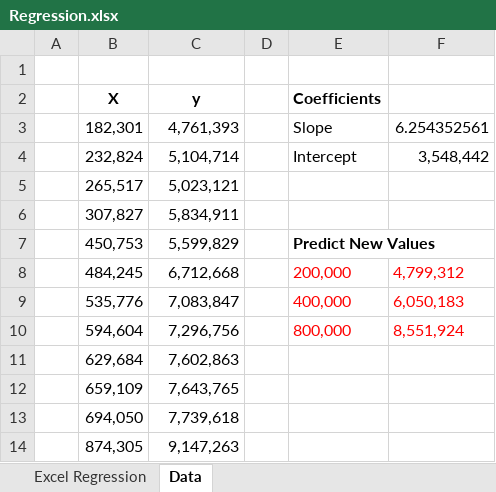
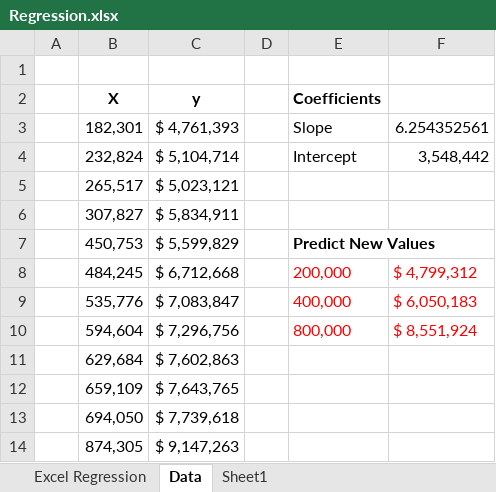
Before and after one commit to broepke/Regression, an Excel workbook: Regression.xlsx, sheet Data, drawn as a sheet; values as stored, in another font and other column widths than the file's, no borders; charts and pictures not drawn; the diff names each change by its address in the sheet, - before the commit and + after, or states it on an @@ line.

```diff
--- a/Regression.xlsx (sheet Data)
+++ b/Regression.xlsx (sheet Data)
+sheet tab: Sheet1
-C3 (y): 4,761,393
+C3 (y): $ 4,761,393
-C4 (y): 5,104,714
+C4 (y): $ 5,104,714
-C5 (y): 5,023,121
+C5 (y): $ 5,023,121
-C6 (y): 5,834,911
+C6 (y): $ 5,834,911
-C7 (y): 5,599,829
+C7 (y): $ 5,599,829
-C8 (y): 6,712,668
+C8 (y): $ 6,712,668
-F8: 4,799,312
+F8: $ 4,799,312
-C9 (y): 7,083,847
+C9 (y): $ 7,083,847
-F9: 6,050,183
+F9: $ 6,050,183
-C10 (y): 7,296,756
+C10 (y): $ 7,296,756
-F10: 8,551,924
+F10: $ 8,551,924
-C11 (y): 7,602,863
+C11 (y): $ 7,602,863
-C12 (y): 7,643,765
+C12 (y): $ 7,643,765
-C13 (y): 7,739,618
+C13 (y): $ 7,739,618
-C14 (y): 9,147,263
+C14 (y): $ 9,147,263
```
Also changed, not shown: charts or pictures, 2 other files.
